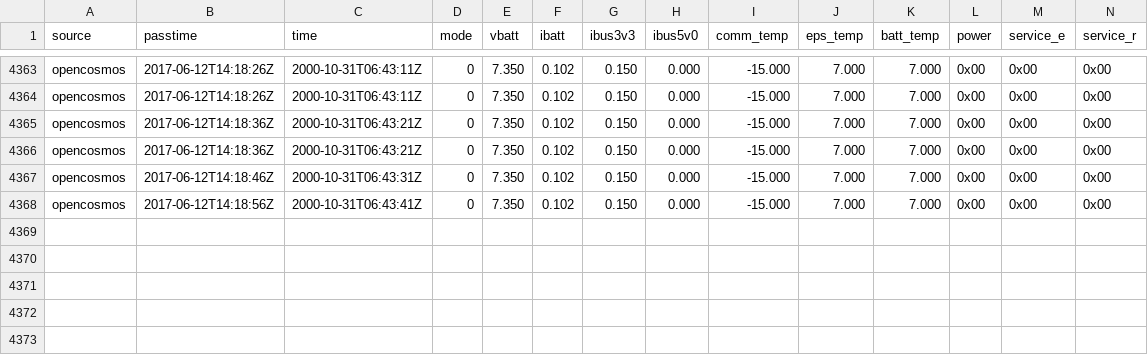
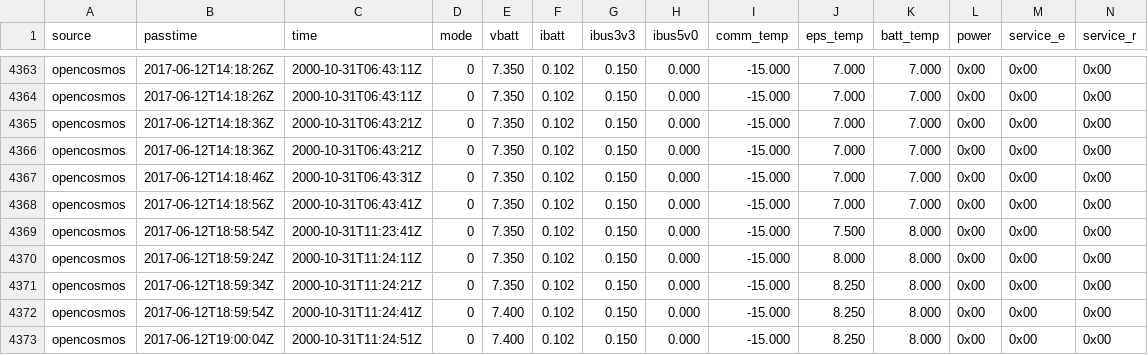
Before and after one commit to opencosmos/qb01-beacon-decoder, a CSV file: beacons.csv, drawn as a sheet; only a part is shown, gaps mark what is left out; rows hold the shown columns only; the diff names each change by its address in the sheet, - before the commit and + after, or states it on an @@ line.

```diff
--- a/beacons.csv
+++ b/beacons.csv
+row 4369: opencosmos | 2017-06-12T18:58:54Z | 2000-10-31T11:23:41Z | 0 | 7.350 | 0.102 | 0.150 | 0.000 | -15.000 | 7.500 | 8.000 | 0x00 | 0x00 | 0x00
+row 4370: opencosmos | 2017-06-12T18:59:24Z | 2000-10-31T11:24:11Z | 0 | 7.350 | 0.102 | 0.150 | 0.000 | -15.000 | 8.000 | 8.000 | 0x00 | 0x00 | 0x00
+row 4371: opencosmos | 2017-06-12T18:59:34Z | 2000-10-31T11:24:21Z | 0 | 7.350 | 0.102 | 0.150 | 0.000 | -15.000 | 8.250 | 8.000 | 0x00 | 0x00 | 0x00
+row 4372: opencosmos | 2017-06-12T18:59:54Z | 2000-10-31T11:24:41Z | 0 | 7.400 | 0.102 | 0.150 | 0.000 | -15.000 | 8.250 | 8.000 | 0x00 | 0x00 | 0x00
+row 4373: opencosmos | 2017-06-12T19:00:04Z | 2000-10-31T11:24:51Z | 0 | 7.400 | 0.102 | 0.150 | 0.000 | -15.000 | 8.250 | 8.000 | 0x00 | 0x00 | 0x00
```
Also changed, not shown: 5 other files.
